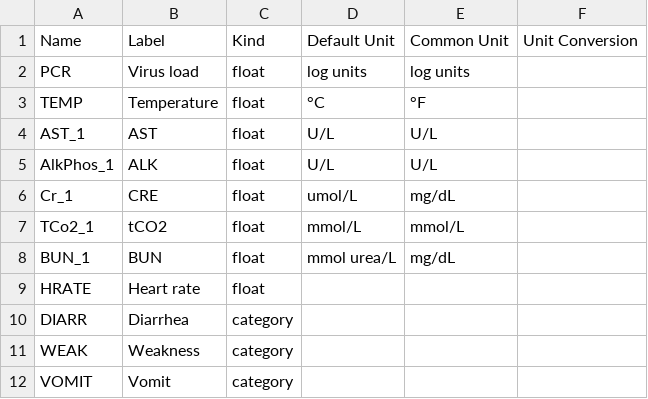
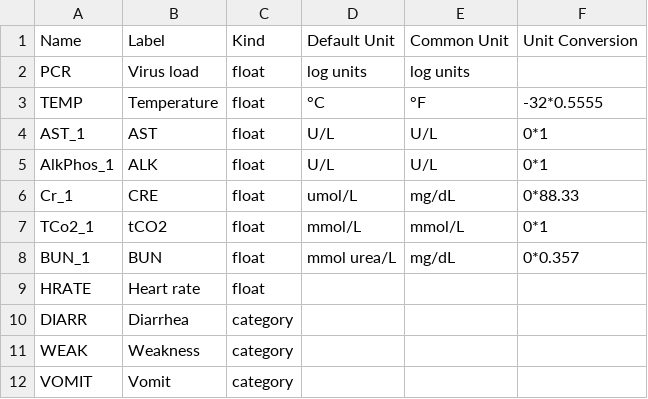
Before and after one commit to colabobio/ebola-predictor, a CSV file: evdcare/variables.csv, drawn as a sheet.

```diff
--- a/evdcare/variables.csv
+++ b/evdcare/variables.csv
@@ -2,8 +2,8 @@ Name,Label,Kind,Default Unit,Common Unit,Unit Conversion
 PCR,Virus load,float,log units,log units,
-TEMP,Temperature,float,°C,°F,
-AST_1,AST,float,U/L,U/L,
-AlkPhos_1,ALK,float,U/L,U/L,
-Cr_1,CRE,float,umol/L,mg/dL,
-TCo2_1,tCO2,float,mmol/L,mmol/L,
-BUN_1,BUN,float,mmol urea/L,mg/dL,
+TEMP,Temperature,float,°C,°F,-32*0.5555
+AST_1,AST,float,U/L,U/L,0*1
+AlkPhos_1,ALK,float,U/L,U/L,0*1
+Cr_1,CRE,float,umol/L,mg/dL,0*88.33
+TCo2_1,tCO2,float,mmol/L,mmol/L,0*1
+BUN_1,BUN,float,mmol urea/L,mg/dL,0*0.357
 HRATE,Heart rate,float,,,
```
Also changed, not shown: 1 other file.
